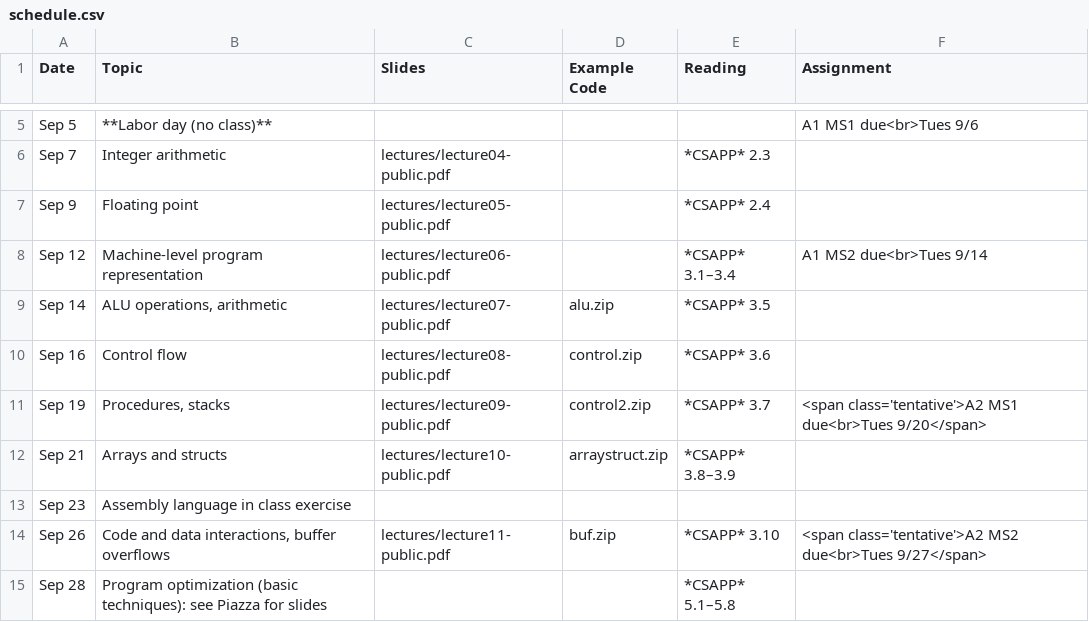
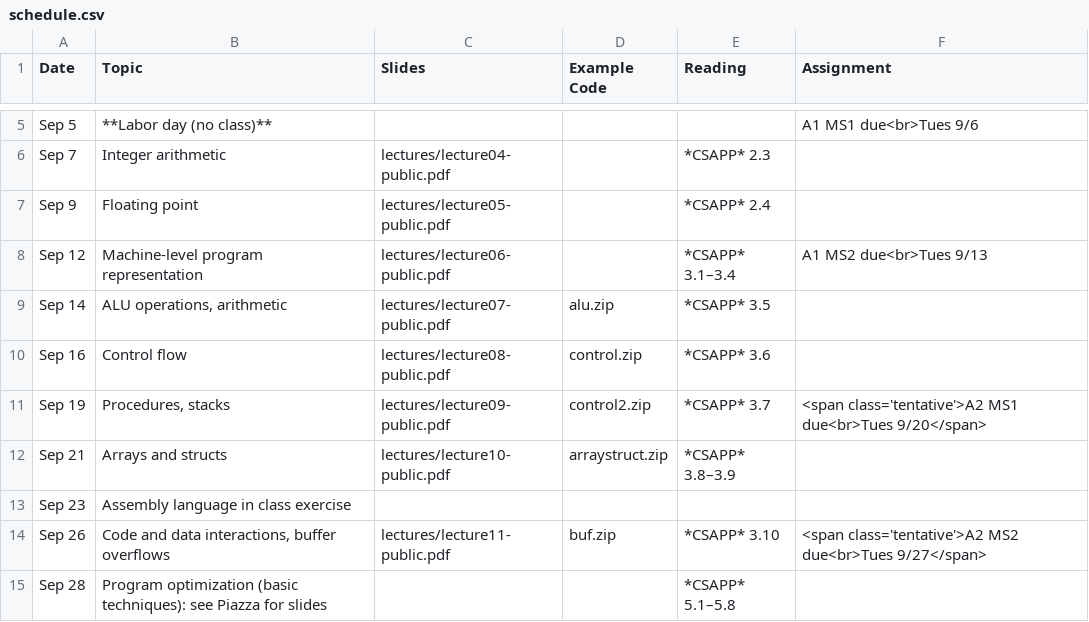
Before and after one commit to jhucsf/fall2022, a CSV file: schedule.csv, drawn as a sheet; only a part is shown, gaps mark what is left out.

Commit message:
fix due date for A1MS2 in schedule

```diff
--- a/schedule.csv
+++ b/schedule.csv
@@ -7,3 +7,3 @@ Sep 7,"Integer arithmetic",lectures/lecture04-public.pdf,,*CSAPP* 2.3,
 Sep 9,"Floating point",lectures/lecture05-public.pdf,,*CSAPP* 2.4,
-Sep 12,"Machine-level program representation",lectures/lecture06-public.pdf,,*CSAPP* 3.1–3.4,"A1 MS2 due<br>Tues 9/14"
+Sep 12,"Machine-level program representation",lectures/lecture06-public.pdf,,*CSAPP* 3.1–3.4,"A1 MS2 due<br>Tues 9/13"
 Sep 14,"ALU operations, arithmetic",lectures/lecture07-public.pdf,alu.zip,*CSAPP* 3.5,
```
Also changed, not shown: 1 other file.
